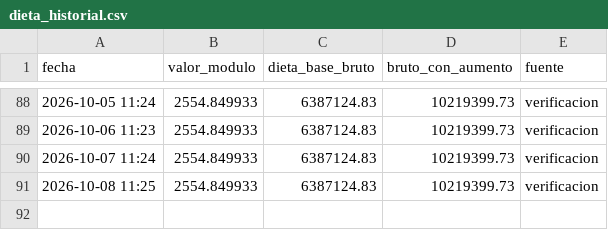
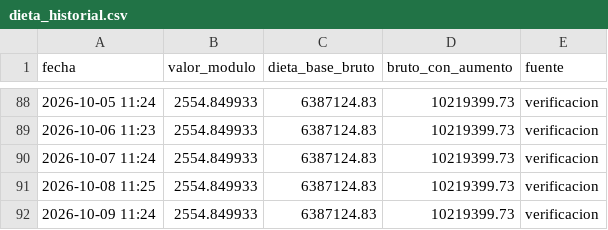
Before and after one commit to Viny2030/monitor_legistativo_senadores, a CSV file: data/dieta_historial.csv, drawn as a sheet; only a part is shown, gaps mark what is left out.

```diff
--- a/data/dieta_historial.csv
+++ b/data/dieta_historial.csv
@@ -91 +91,2 @@ fecha,valor_modulo,dieta_base_bruto,bruto_con_aumento,fuente
 2026-10-08 11:25,2554.849933,6387124.83,10219399.73,verificacion
+2026-10-09 11:24,2554.849933,6387124.83,10219399.73,verificacion
```
Also changed, not shown: 8 other files.
